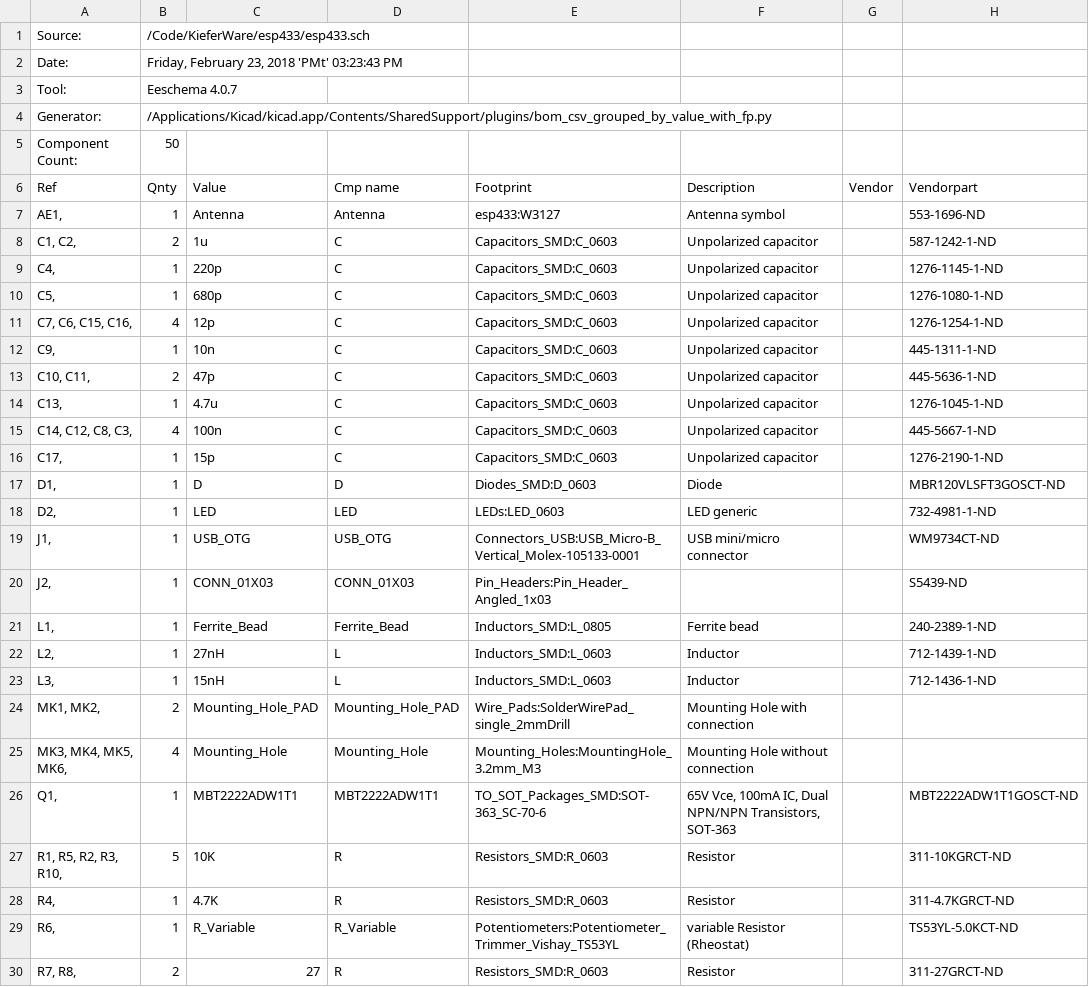
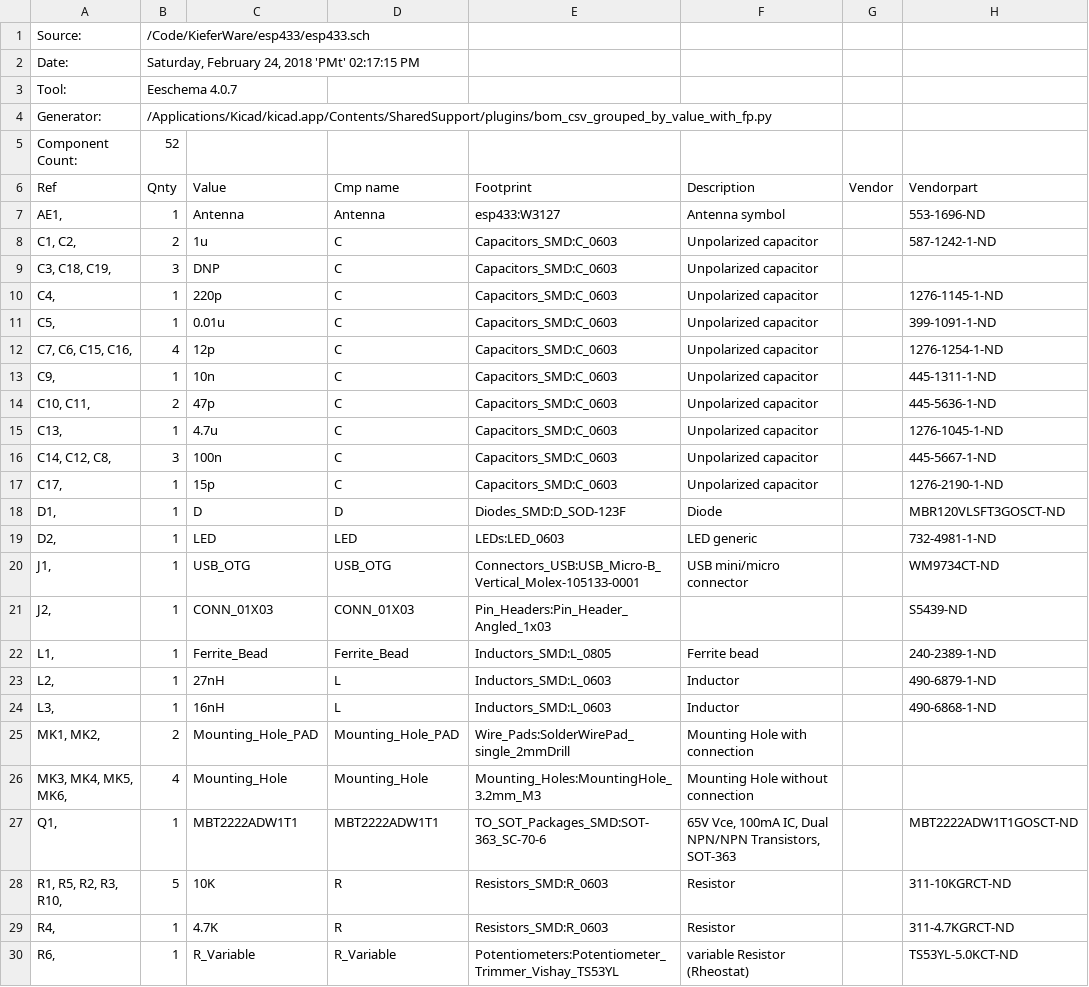
Before and after one commit to kekiefer/esp433, a CSV file: esp433.csv, drawn as a sheet; only a part is shown; the shorter side is filled out with more unchanged rows.

Commit message:
Update BOM for recent component changes to match MAX7044 reference

```diff
--- a/esp433.csv
+++ b/esp433.csv
@@ -1,6 +1,6 @@
 "Source:","/Code/KieferWare/esp433/esp433.sch"
-"Date:","Friday, February 23, 2018 'PMt' 03:23:43 PM"
+"Date:","Saturday, February 24, 2018 'PMt' 02:17:15 PM"
 "Tool:","Eeschema 4.0.7"
 "Generator:","/Applications/Kicad/kicad.app/Contents/SharedSupport/plugins/bom_csv_grouped_by_value_with_fp.py"
-"Component Count:","50"
+"Component Count:","52"
 "Ref","Qnty","Value","Cmp name","Footprint","Description","Vendor","Vendorpart"
@@ -8,4 +8,5 @@
 "C1, C2, ","2","1u","C","Capacitors_SMD:C_0603","Unpolarized capacitor","","587-1242-1-ND"
+"C3, C18, C19, ","3","DNP","C","Capacitors_SMD:C_0603","Unpolarized capacitor","",""
 "C4, ","1","220p","C","Capacitors_SMD:C_0603","Unpolarized capacitor","","1276-1145-1-ND"
-"C5, ","1","680p","C","Capacitors_SMD:C_0603","Unpolarized capacitor","","1276-1080-1-ND"
+"C5, ","1","0.01u","C","Capacitors_SMD:C_0603","Unpolarized capacitor","","399-1091-1-ND"
 "C7, C6, C15, C16, ","4","12p","C","Capacitors_SMD:C_0603","Unpolarized capacitor","","1276-1254-1-ND"
@@ -14,5 +15,5 @@
 "C13, ","1","4.7u","C","Capacitors_SMD:C_0603","Unpolarized capacitor","","1276-1045-1-ND"
-"C14, C12, C8, C3, ","4","100n","C","Capacitors_SMD:C_0603","Unpolarized capacitor","","445-5667-1-ND"
+"C14, C12, C8, ","3","100n","C","Capacitors_SMD:C_0603","Unpolarized capacitor","","445-5667-1-ND"
 "C17, ","1","15p","C","Capacitors_SMD:C_0603","Unpolarized capacitor","","1276-2190-1-ND"
-"D1, ","1","D","D","Diodes_SMD:D_0603","Diode","","MBR120VLSFT3GOSCT-ND"
+"D1, ","1","D","D","Diodes_SMD:D_SOD-123F","Diode","","MBR120VLSFT3GOSCT-ND"
 "D2, ","1","LED","LED","LEDs:LED_0603","LED generic","","732-4981-1-ND"
@@ -21,4 +22,4 @@
 "L1, ","1","Ferrite_Bead","Ferrite_Bead","Inductors_SMD:L_0805","Ferrite bead","","240-2389-1-ND"
-"L2, ","1","27nH","L","Inductors_SMD:L_0603","Inductor","","712-1439-1-ND"
-"L3, ","1","15nH","L","Inductors_SMD:L_0603","Inductor","","712-1436-1-ND"
+"L2, ","1","27nH","L","Inductors_SMD:L_0603","Inductor","","490-6879-1-ND"
+"L3, ","1","16nH","L","Inductors_SMD:L_0603","Inductor","","490-6868-1-ND"
 "MK1, MK2, ","2","Mounting_Hole_PAD","Mounting_Hole_PAD","Wire_Pads:SolderWirePad_single_2mmDrill","Mounting Hole with connection","",""
```
